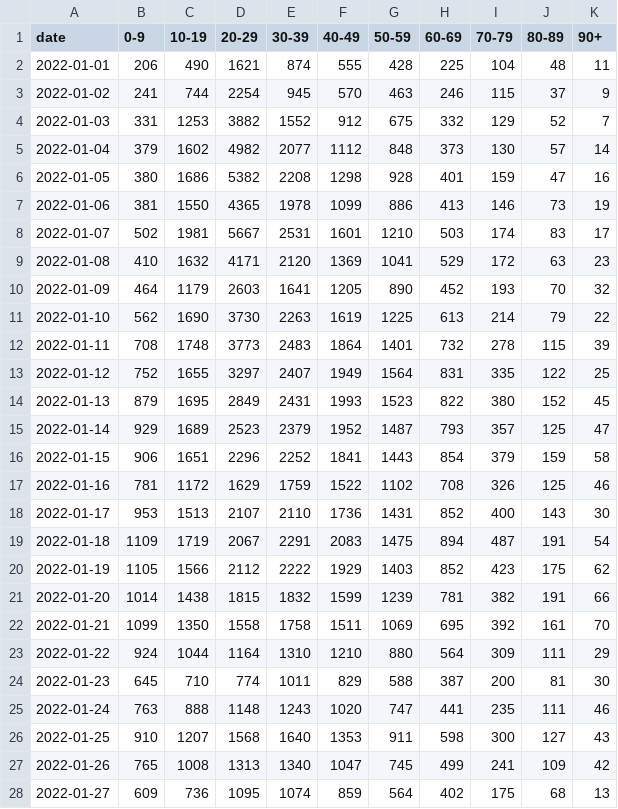
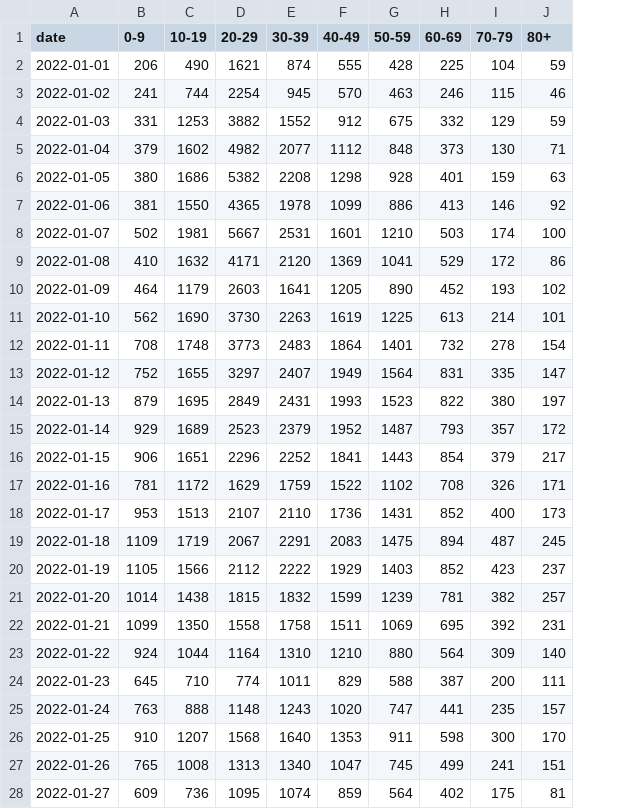
Before and after one commit to amanjit-gill-data/onsite-education-covid, a CSV file: sources/clean/qld.csv, drawn as a sheet; only a part is shown; the diff covers the shown part only; the diff names each change by its address in the sheet, - before the commit and + after, or states it on an @@ line.

```diff
--- a/sources/clean/qld.csv
+++ b/sources/clean/qld.csv
-column K (90+), rows 2-28: 11 | 9 | 7 | 14 | 16 | 19 | 17 | 23 | 32 | 22 | 39 | 25 | 45 | 47 | 58 | 46 | 30 | 54 | 62 | 66 | 70 | 29 | 30 | 46 | 43 | 42 | 13
-J1: 80-89
+J1: 80+
-J2 (80+): 48
+J2 (80+): 59
-J3 (80+): 37
+J3 (80+): 46
-J4 (80+): 52
+J4 (80+): 59
-J5 (80+): 57
+J5 (80+): 71
-J6 (80+): 47
+J6 (80+): 63
-J7 (80+): 73
+J7 (80+): 92
-J8 (80+): 83
+J8 (80+): 100
-J9 (80+): 63
+J9 (80+): 86
-J10 (80+): 70
+J10 (80+): 102
-J11 (80+): 79
+J11 (80+): 101
-J12 (80+): 115
+J12 (80+): 154
-J13 (80+): 122
+J13 (80+): 147
-J14 (80+): 152
+J14 (80+): 197
-J15 (80+): 125
+J15 (80+): 172
-J16 (80+): 159
+J16 (80+): 217
-J17 (80+): 125
+J17 (80+): 171
-J18 (80+): 143
+J18 (80+): 173
-J19 (80+): 191
+J19 (80+): 245
-J20 (80+): 175
+J20 (80+): 237
-J21 (80+): 191
+J21 (80+): 257
-J22 (80+): 161
+J22 (80+): 231
-J23 (80+): 111
+J23 (80+): 140
-J24 (80+): 81
+J24 (80+): 111
-J25 (80+): 111
+J25 (80+): 157
-J26 (80+): 127
+J26 (80+): 170
-J27 (80+): 109
+J27 (80+): 151
-J28 (80+): 68
+J28 (80+): 81
```
Also changed, not shown: 63 edited cells elsewhere in this file, sources/clean/population.csv, sources/clean/vic.csv, 1 other file.
